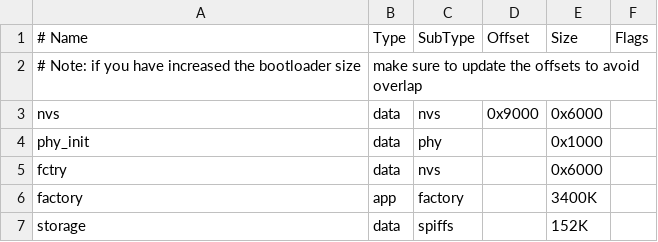
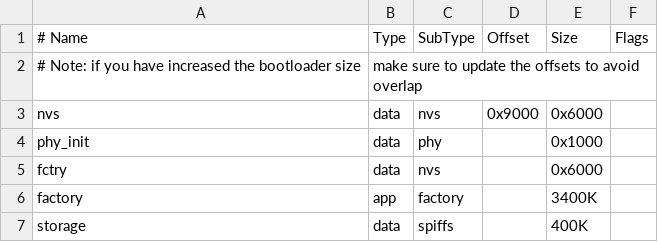
Before and after one commit to YousephSaad2/knob_panel, a CSV file: partitions.csv, drawn as a sheet.

```diff
--- a/partitions.csv
+++ b/partitions.csv
@@ -6,2 +6,2 @@ fctry,    data, nvs,     ,        0x6000,
 factory,  app,  factory, ,        3400K,
-storage,  data, spiffs,  ,        152K,
+storage,  data, spiffs,  ,        400K,
```
Also changed, not shown: 50 other files.
